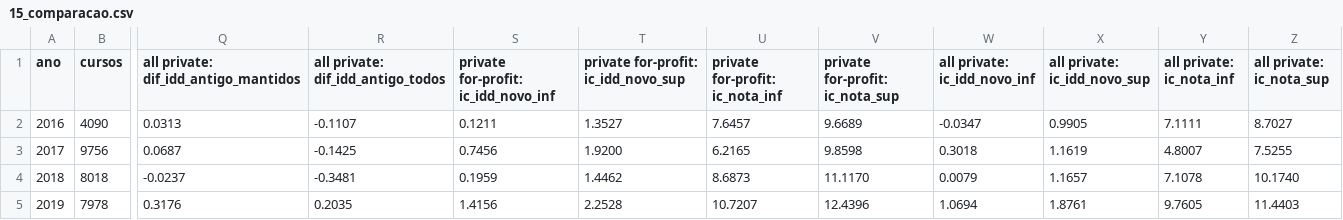
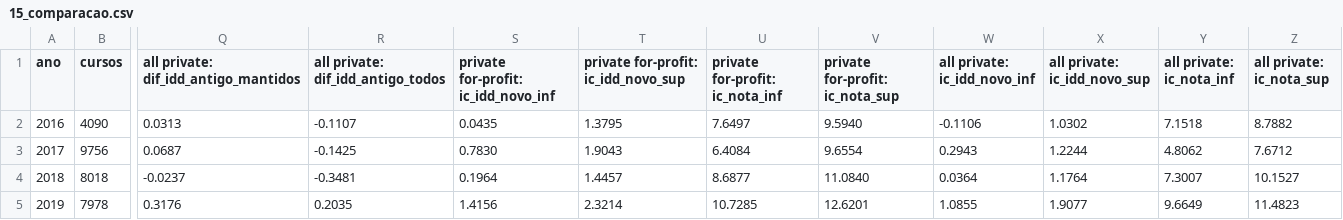
Before and after one commit to Caioalexnes/higher-education-analysis, a CSV file: results/15_comparacao.csv, drawn as a sheet; only a part is shown, gaps mark what is left out; the diff covers the shown part only; the diff names each change by its address in the sheet, - before the commit and + after, or states it on an @@ line.

```diff
--- a/results/15_comparacao.csv
+++ b/results/15_comparacao.csv
-S2: 0.1211
+S2: 0.0435
-T2: 1.3527
+T2: 1.3795
-U2 (private for-profit: ic_nota_inf): 7.6457
+U2 (private for-profit: ic_nota_inf): 7.6497
-V2 (private for-profit: ic_nota_sup): 9.6689
+V2 (private for-profit: ic_nota_sup): 9.5940
-W2 (all private: ic_idd_novo_inf): -0.0347
+W2 (all private: ic_idd_novo_inf): -0.1106
-X2 (all private: ic_idd_novo_sup): 0.9905
+X2 (all private: ic_idd_novo_sup): 1.0302
-Y2 (all private: ic_nota_inf): 7.1111
+Y2 (all private: ic_nota_inf): 7.1518
-Z2 (all private: ic_nota_sup): 8.7027
+Z2 (all private: ic_nota_sup): 8.7882
-S3: 0.7456
+S3: 0.7830
-T3: 1.9200
+T3: 1.9043
-U3 (private for-profit: ic_nota_inf): 6.2165
+U3 (private for-profit: ic_nota_inf): 6.4084
-V3 (private for-profit: ic_nota_sup): 9.8598
+V3 (private for-profit: ic_nota_sup): 9.6554
-W3 (all private: ic_idd_novo_inf): 0.3018
+W3 (all private: ic_idd_novo_inf): 0.2943
-X3 (all private: ic_idd_novo_sup): 1.1619
+X3 (all private: ic_idd_novo_sup): 1.2244
-Y3 (all private: ic_nota_inf): 4.8007
+Y3 (all private: ic_nota_inf): 4.8062
-Z3 (all private: ic_nota_sup): 7.5255
+Z3 (all private: ic_nota_sup): 7.6712
-S4: 0.1959
+S4: 0.1964
-T4: 1.4462
+T4: 1.4457
-U4 (private for-profit: ic_nota_inf): 8.6873
+U4 (private for-profit: ic_nota_inf): 8.6877
-V4 (private for-profit: ic_nota_sup): 11.1170
+V4 (private for-profit: ic_nota_sup): 11.0840
-W4 (all private: ic_idd_novo_inf): 0.0079
+W4 (all private: ic_idd_novo_inf): 0.0364
-X4 (all private: ic_idd_novo_sup): 1.1657
+X4 (all private: ic_idd_novo_sup): 1.1764
-Y4 (all private: ic_nota_inf): 7.1078
+Y4 (all private: ic_nota_inf): 7.3007
-Z4 (all private: ic_nota_sup): 10.1740
+Z4 (all private: ic_nota_sup): 10.1527
-T5: 2.2528
+T5: 2.3214
-U5 (private for-profit: ic_nota_inf): 10.7207
+U5 (private for-profit: ic_nota_inf): 10.7285
-V5 (private for-profit: ic_nota_sup): 12.4396
+V5 (private for-profit: ic_nota_sup): 12.6201
-W5 (all private: ic_idd_novo_inf): 1.0694
+W5 (all private: ic_idd_novo_inf): 1.0855
-X5 (all private: ic_idd_novo_sup): 1.8761
+X5 (all private: ic_idd_novo_sup): 1.9077
-Y5 (all private: ic_nota_inf): 9.7605
+Y5 (all private: ic_nota_inf): 9.6649
-Z5 (all private: ic_nota_sup): 11.4403
+Z5 (all private: ic_nota_sup): 11.4823
```
Also changed, not shown: 24 edited cells elsewhere in this file, results/10_diferencas_pareadas.csv, results/12_serie_historica.csv, 26 other files.
